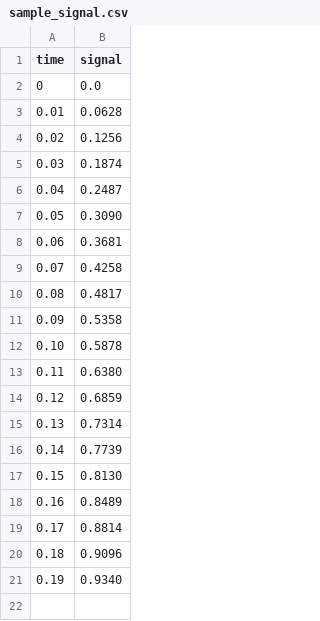
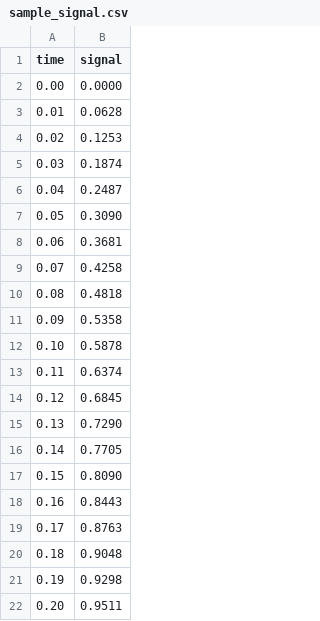
Before and after one commit to Dineshkumarsammeta/Signal-Analysis-Using-Fourier-and-Laplace-Transforms, a CSV file: data/sample_signal.csv, drawn as a sheet.

Commit message:
Update sample_signal.csv

```diff
--- a/data/sample_signal.csv
+++ b/data/sample_signal.csv
@@ -1,5 +1,5 @@
 time,signal
-0,0.0
+0.00,0.0000
 0.01,0.0628
-0.02,0.1256
+0.02,0.1253
 0.03,0.1874
@@ -9,13 +9,14 @@ time,signal
 0.07,0.4258
-0.08,0.4817
+0.08,0.4818
 0.09,0.5358
 0.10,0.5878
-0.11,0.6380
-0.12,0.6859
-0.13,0.7314
-0.14,0.7739
-0.15,0.8130
-0.16,0.8489
-0.17,0.8814
-0.18,0.9096
-0.19,0.9340
+0.11,0.6374
+0.12,0.6845
+0.13,0.7290
+0.14,0.7705
+0.15,0.8090
+0.16,0.8443
+0.17,0.8763
+0.18,0.9048
+0.19,0.9298
+0.20,0.9511
```
